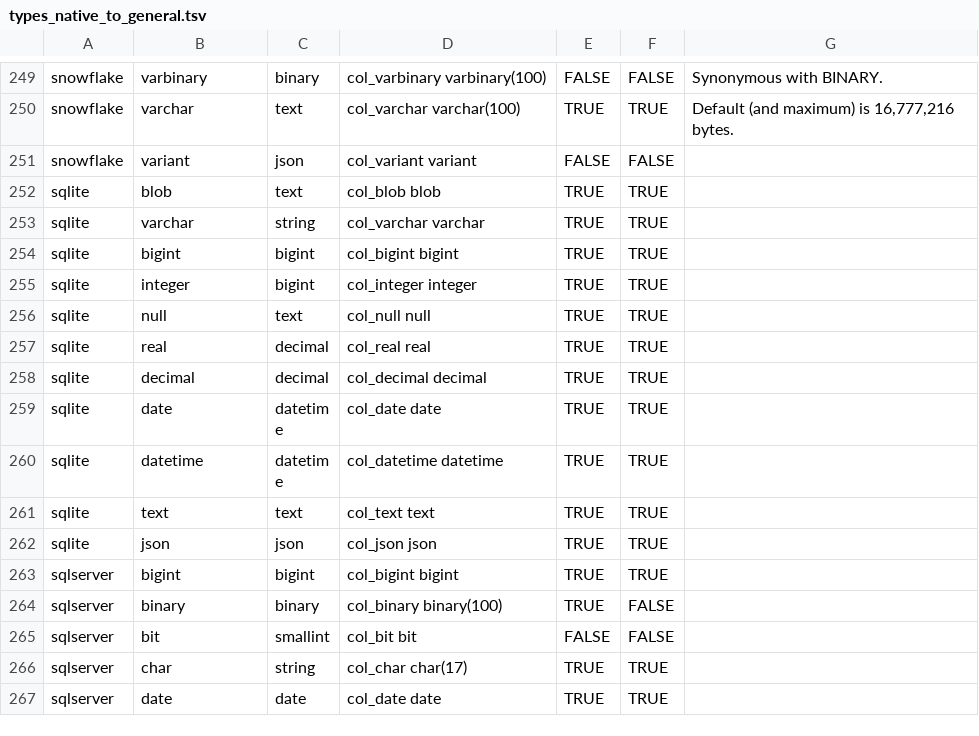
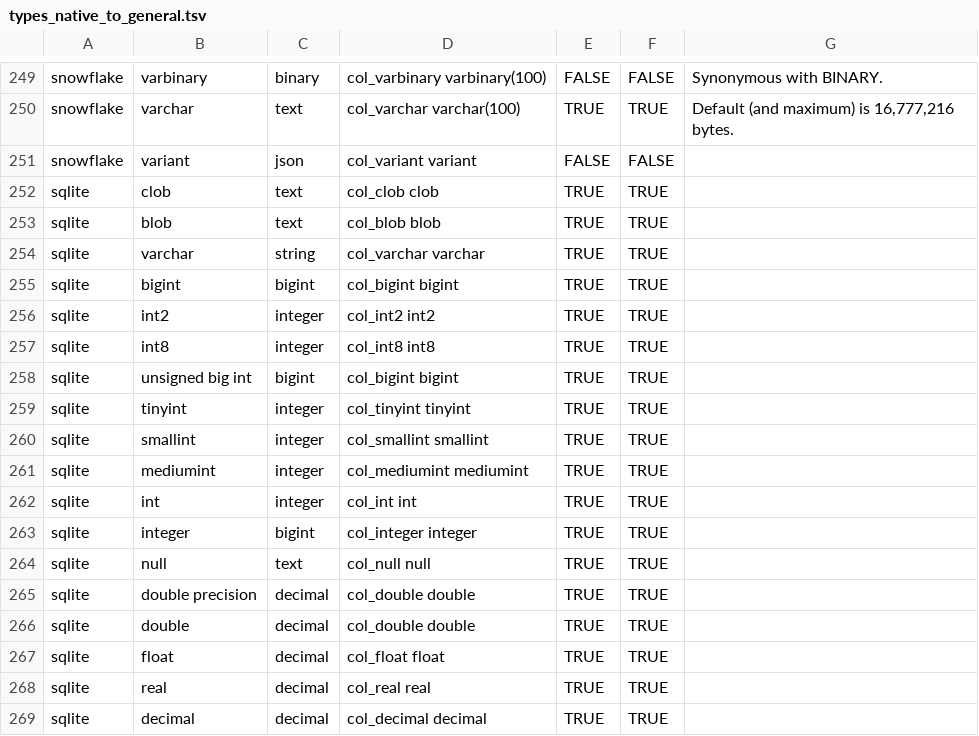
Before and after one commit to flarco/dbio, a TSV file: database/templates/types_native_to_general.tsv, drawn as a sheet; only a part is shown, gaps mark what is left out; the shorter side is filled out with more unchanged rows; the diff names each change by its address in the sheet, - before the commit and + after, or states it on an @@ line.

Commit message:
update sqlite types [no test]

```diff
--- a/database/templates/types_native_to_general.tsv
+++ b/database/templates/types_native_to_general.tsv
+row 252: sqlite | clob | text | col_clob clob | TRUE | TRUE
+row 256: sqlite | int2 | integer | col_int2 int2 | TRUE | TRUE
+row 257: sqlite | int8 | integer | col_int8 int8 | TRUE | TRUE
+row 258: sqlite | unsigned big int | bigint | col_bigint bigint | TRUE | TRUE
+row 259: sqlite | tinyint | integer | col_tinyint tinyint | TRUE | TRUE
+row 260: sqlite | smallint | integer | col_smallint smallint | TRUE | TRUE
+row 261: sqlite | mediumint | integer | col_mediumint mediumint | TRUE | TRUE
+row 262: sqlite | int | integer | col_int int | TRUE | TRUE
+row 265: sqlite | double precision | decimal | col_double double | TRUE | TRUE
+row 266: sqlite | double | decimal | col_double double | TRUE | TRUE
+row 267: sqlite | float | decimal | col_float float | TRUE | TRUE
```
